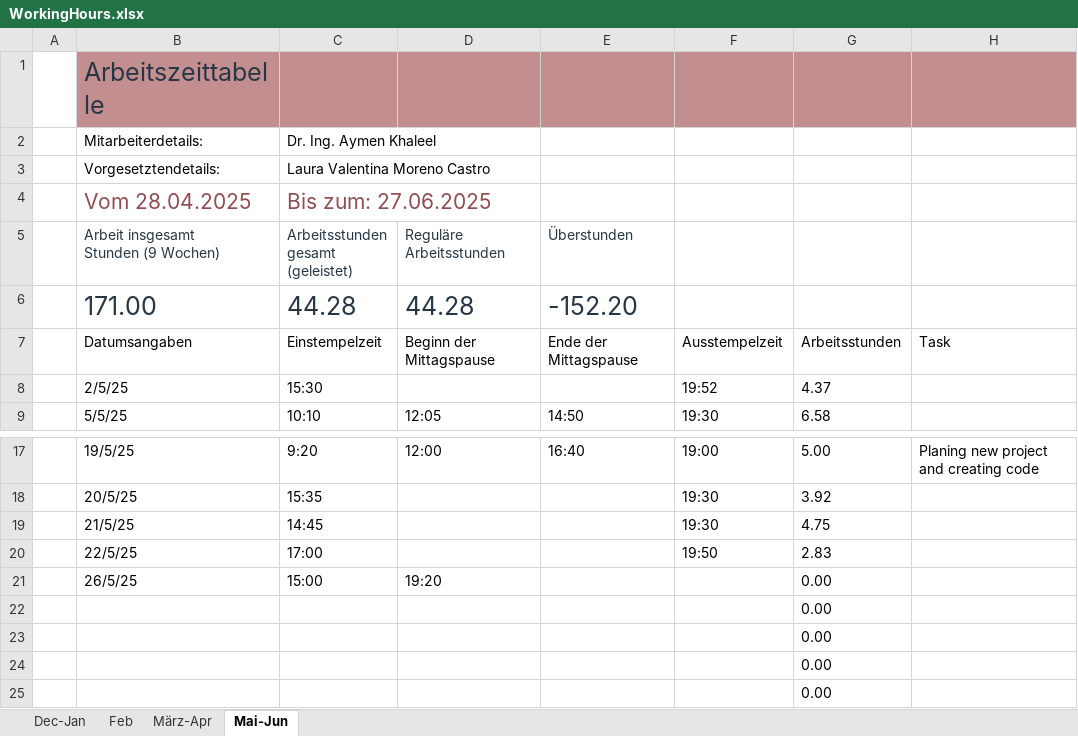
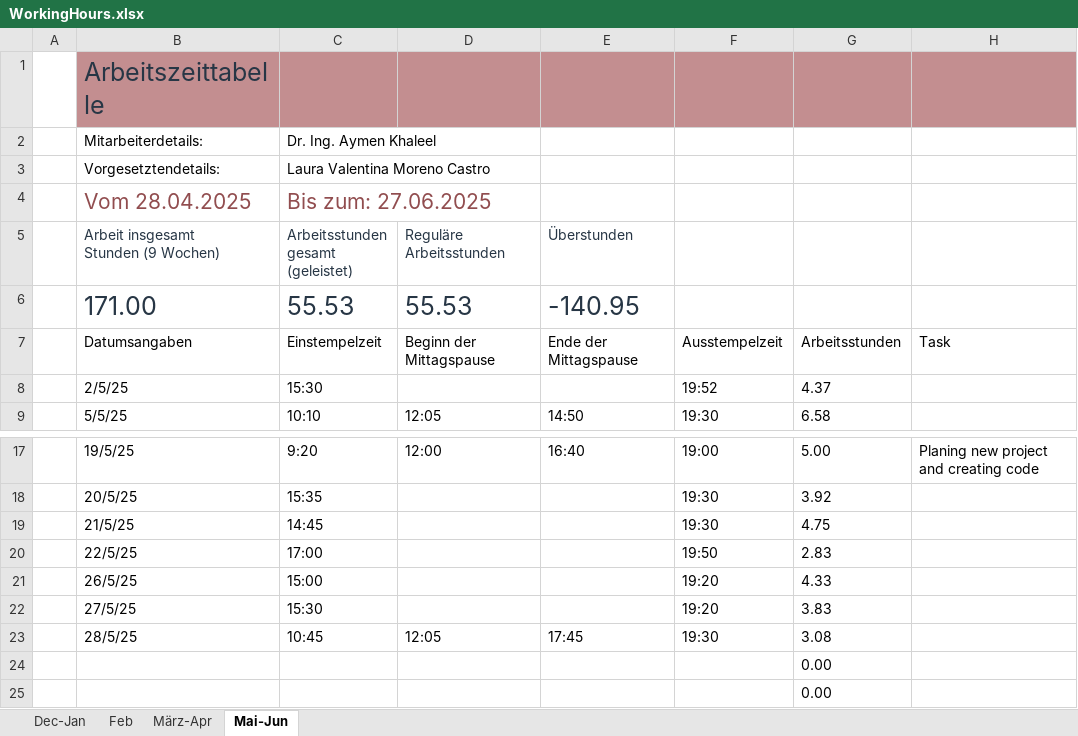
Before and after one commit to lauravmorenoc/DKS, an Excel workbook: WorkingHours.xlsx, sheet Mai-Jun, drawn as a sheet; only a part is shown, gaps mark what is left out; values as stored, in another font and other column widths than the file's, no borders; table styles not drawn; removed rows and columns are numbered as before the commit, all else as after; the diff names each change by its address in the sheet, - before the commit and + after, or states it on an @@ line.

```diff
--- a/WorkingHours.xlsx (sheet Mai-Jun)
+++ b/WorkingHours.xlsx (sheet Mai-Jun)
-C6: 44.28
+C6: 55.53
-D6 (Reguläre Arbeitsstunden): 44.28
+D6 (Reguläre Arbeitsstunden): 55.53
-E6 (Überstunden): -152.20
+E6 (Überstunden): -140.95
-D21 (Reguläre Arbeitsstunden): 19:20
+D21 (Reguläre Arbeitsstunden): (empty)
-F21: (empty)
+F21: 19:20
-G21: 0.00
+G21: 4.33
-row 22:  |  |  |  |  |  | 0.00
-row 23:  |  |  |  |  |  | 0.00
+row 22:  | 27/5/25 | 15:30 |  |  | 19:20 | 3.83
+row 23:  | 28/5/25 | 10:45 | 12:05 | 17:45 | 19:30 | 3.08
```
Also changed, not shown: 14 other files.
